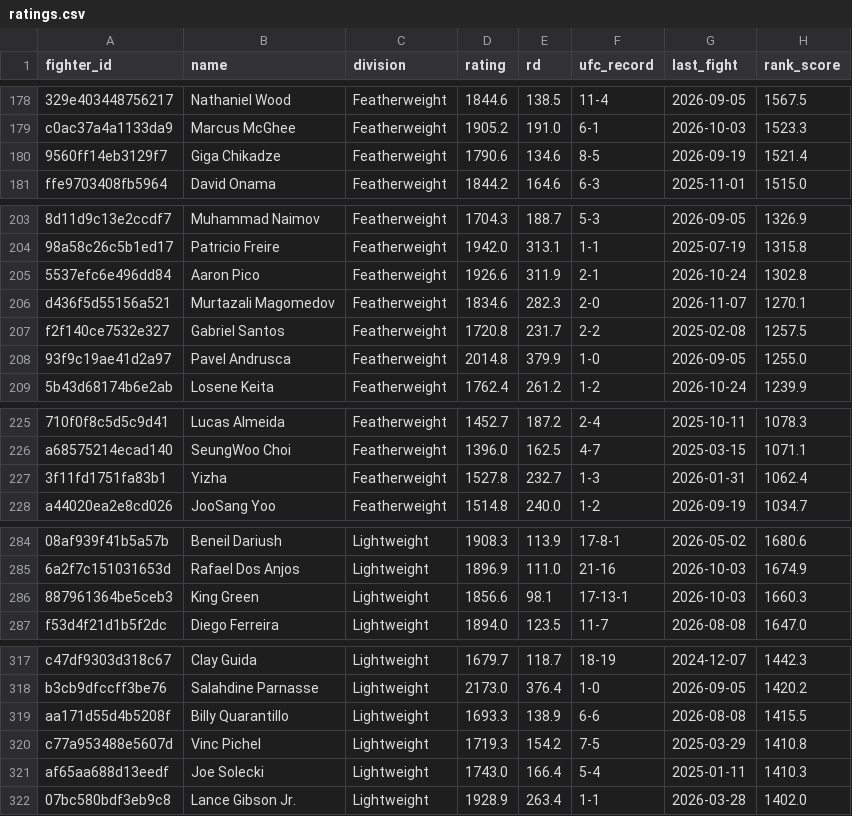
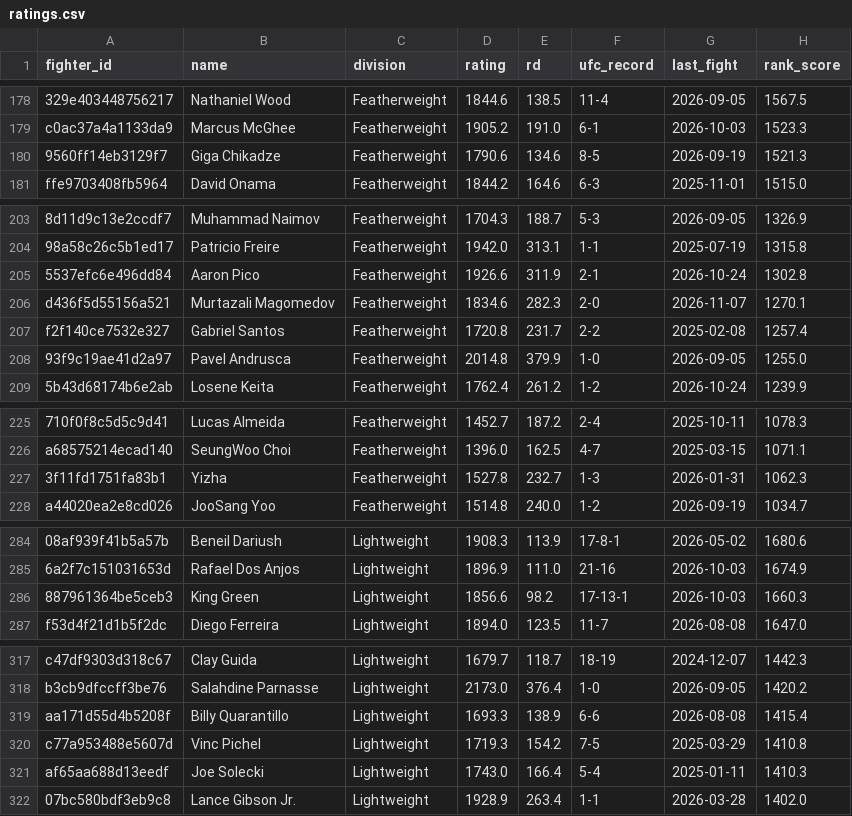
Before and after one commit to AramyJFerrent/AramyJFerrent, a CSV file: UFCFightPredictor/predictions/ratings.csv, drawn as a sheet; only a part is shown, gaps mark what is left out; the diff covers the shown part only; the diff names each change by its address in the sheet, - before the commit and + after, or states it on an @@ line.

```diff
--- a/UFCFightPredictor/predictions/ratings.csv
+++ b/UFCFightPredictor/predictions/ratings.csv
-H180 (rank_score): 1521.4
+H180 (rank_score): 1521.3
-H207 (rank_score): 1257.5
+H207 (rank_score): 1257.4
-H227 (rank_score): 1062.4
+H227 (rank_score): 1062.3
-E286 (rd): 98.1
+E286 (rd): 98.2
-H319 (rank_score): 1415.5
+H319 (rank_score): 1415.4
```
Also changed, not shown: 18 edited cells elsewhere in this file, UFCFightPredictor/predictions/log.csv, 1 other file.
